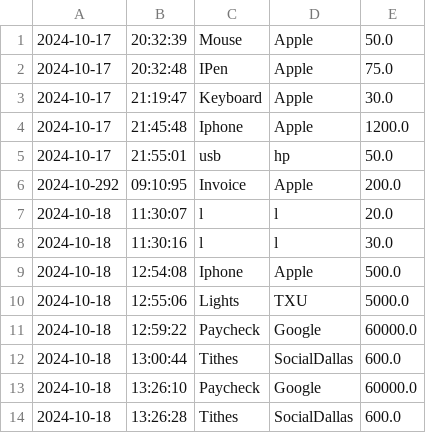
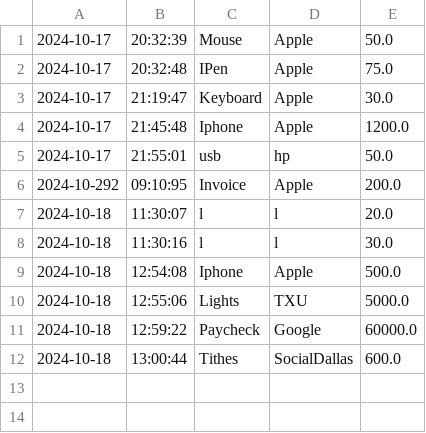
Before and after one commit to KadrianaFuller/AccoutingApplication, a CSV file: src/main/resources/transactions.csv, drawn as a sheet.

Commit message:
updated main class

```diff
--- a/src/main/resources/transactions.csv
+++ b/src/main/resources/transactions.csv
@@ -12,3 +12 @@
 2024-10-18|13:00:44|Tithes|SocialDallas|600.0
-2024-10-18|13:26:10|Paycheck|Google|60000.0
-2024-10-18|13:26:28|Tithes|SocialDallas|600.0
```
Also changed, not shown: 2 other files.
